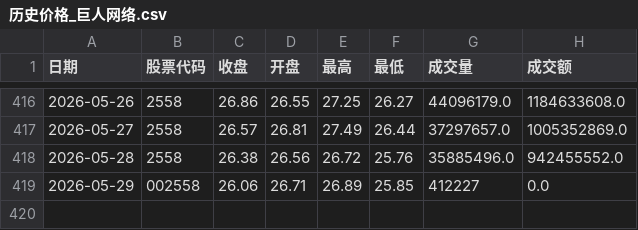
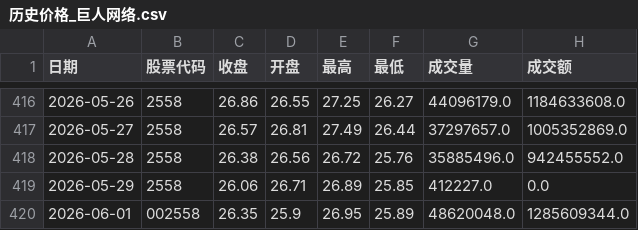
Before and after one commit to mangehua/market-dashboard, a CSV file: stock_data/历史价格_巨人网络.csv, drawn as a sheet; only a part is shown, gaps mark what is left out.

Commit message:
Update stock_data/历史价格_巨人网络.csv

```diff
--- a/stock_data/历史价格_巨人网络.csv
+++ b/stock_data/历史价格_巨人网络.csv
@@ -418,2 +418,3 @@
 2026-05-28,2558,26.38,26.56,26.72,25.76,35885496.0,942455552.0
-2026-05-29,002558,26.06,26.71,26.89,25.85,412227,0.0
+2026-05-29,2558,26.06,26.71,26.89,25.85,412227.0,0.0
+2026-06-01,002558,26.35,25.9,26.95,25.89,48620048.0,1285609344.0
```
